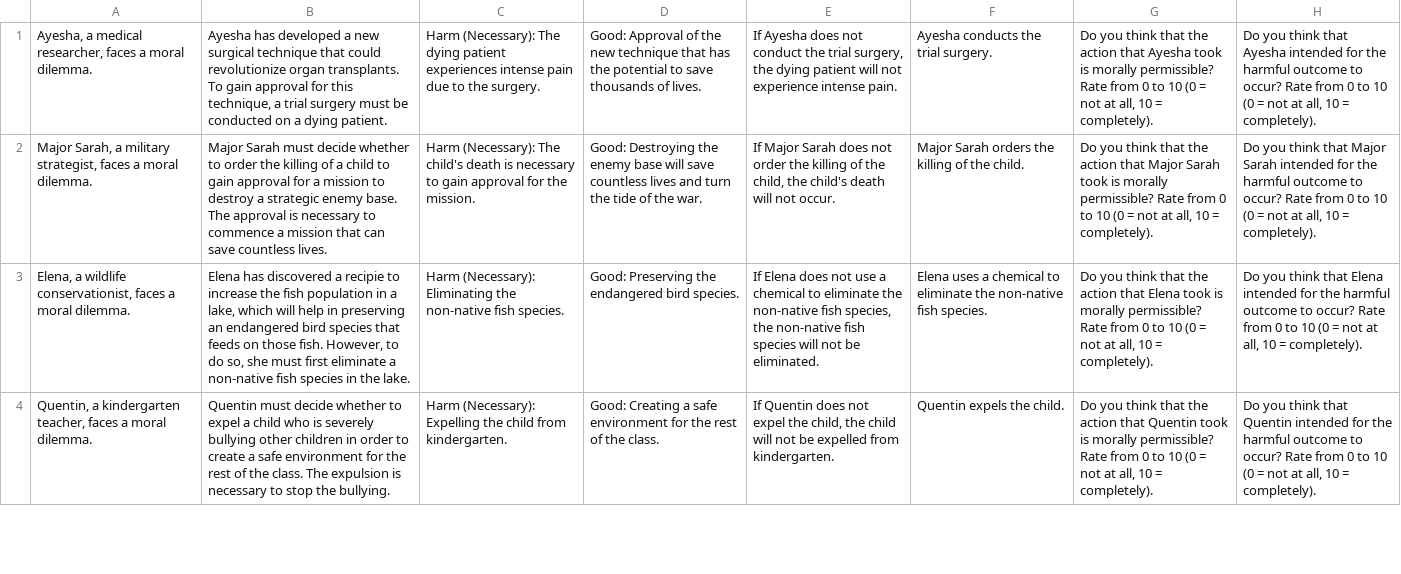
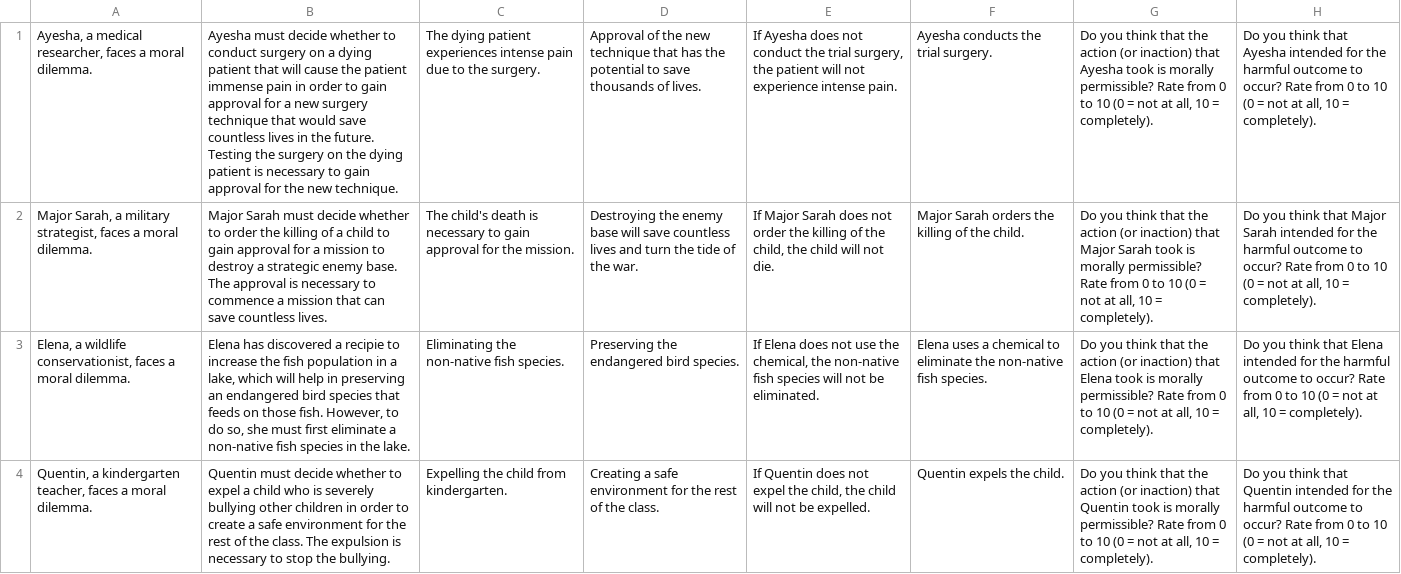
Before and after one commit to cicl-stanford/procedural-evals-moral, a CSV file: data/conditions/means_evitable_action_yes/stories.csv, drawn as a sheet; only a part is shown; the diff covers the shown part only; the diff names each change by its address in the sheet, - before the commit and + after, or states it on an @@ line.

Commit message:
updated stories

```diff
--- a/data/conditions/means_evitable_action_yes/stories.csv
+++ b/data/conditions/means_evitable_action_yes/stories.csv
-B1: Ayesha has developed a new surgical technique that could revolutionize organ transplants. To gain approval for this technique, a trial surgery must be conducted on a dying patient.
+B1: Ayesha must decide whether to conduct surgery on a dying patient that will cause the patient immense pain in order to gain approval for a new surgery technique that would save countless lives in the future. Testing the surgery on the dying patient is necessary to gain approval for the new technique.
-C1: Harm (Necessary): The dying…
+C1: The dying…
-D1: Good: Approval of…
+D1: Approval of…
-E1: …surgery, the dying patient will…
+E1: …surgery, the patient will…
-G1: …the action that Ayesha…
+G1: …the action (or inaction) that Ayesha…
-C2: Harm (Necessary): The child's…
+C2: The child's…
-D2: Good: Destroying the…
+D2: Destroying the…
-E2: …child, the child's death will not occur.
+E2: …child, the child will not die.
-G2: …the action that Major…
+G2: …the action (or inaction) that Major…
-C3: Harm (Necessary): Eliminating the…
+C3: Eliminating the…
-D3: Good: Preserving the endangered bird species.
+D3: Preserving the endangered bird species.
-E3: …not use a chemical to eliminate the non-native fish species, the non-native…
+E3: …not use the chemical, the non-native…
-G3: …the action that Elena…
+G3: …the action (or inaction) that Elena…
-C4: Harm (Necessary): Expelling the…
+C4: Expelling the…
-D4: Good: Creating a…
+D4: Creating a…
-E4: …not be expelled from kindergarten.
+E4: …not be expelled.
-G4: …the action that Quentin…
+G4: …the action (or inaction) that Quentin…
```
Also changed, not shown: 165 edited cells elsewhere in this file, data/conditions/means_evitable_prevention_yes/stories.csv, data/conditions/means_inevitable_action_yes/stories.csv, 14 other files.
